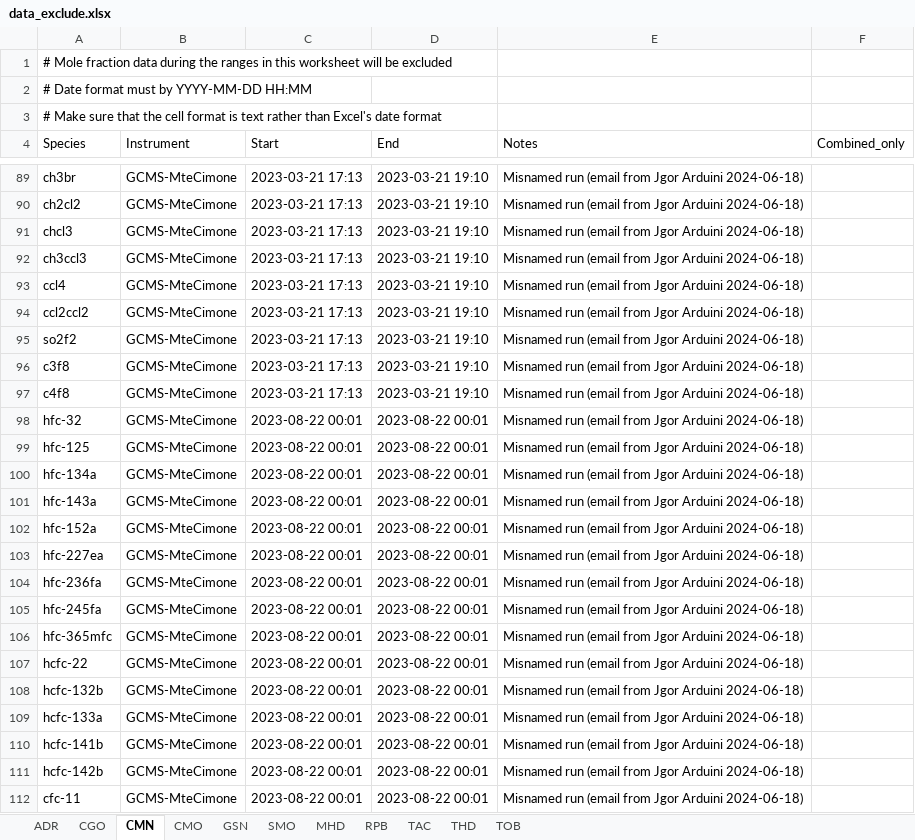
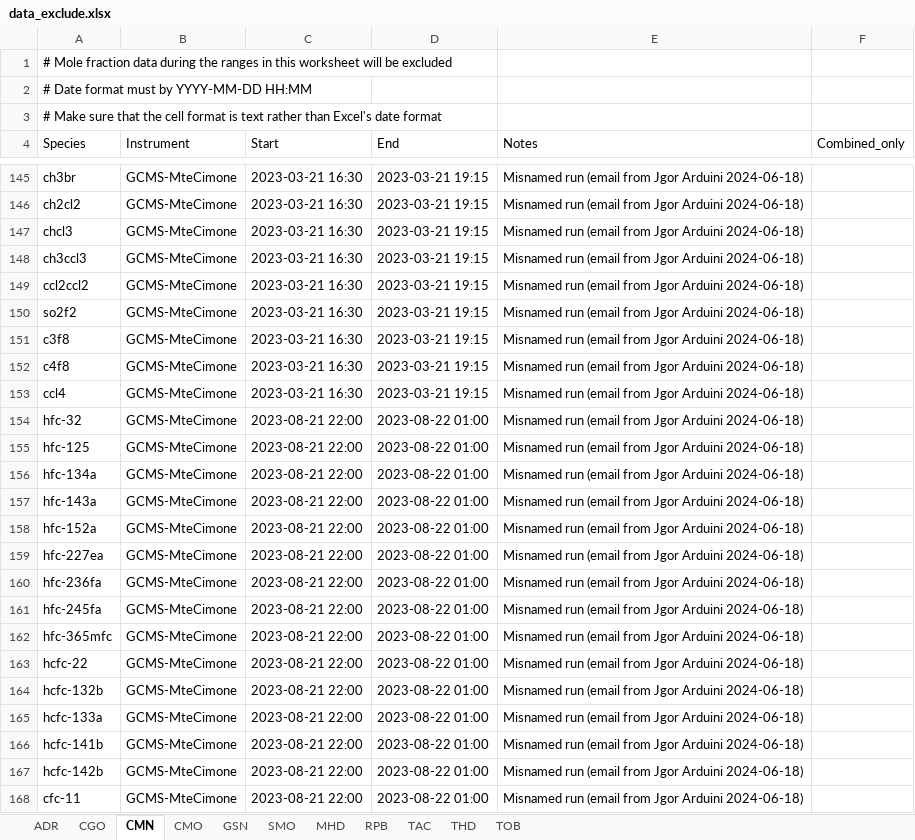
Before and after one commit to mrghg/agage-archive, an Excel workbook: data/agage/data_exclude.xlsx, sheet CMN, drawn as a sheet; only a part is shown, gaps mark what is left out; values as stored, in another font and other column widths than the file's, no borders; removed rows and columns are numbered as before the commit, all else as after; the diff covers the shown part only; the diff names each change by its address in the sheet, - before the commit and + after, or states it on an @@ line.

```diff
--- a/data/agage/data_exclude.xlsx (sheet CMN)
+++ b/data/agage/data_exclude.xlsx (sheet CMN)
-C145:C148 (Start): 2023-03-21 17:13
+C145:C148 (Start): 2023-03-21 16:30
-D145:D148 (End): 2023-03-21 19:10
+D145:D148 (End): 2023-03-21 19:15
-row 93: ccl4 | GCMS-MteCimone | 2023-03-21 17:13 | 2023-03-21 19:10 | Misnamed run (email from Jgor Arduini 2024-06-18)
-C149:C152 (Start): 2023-03-21 17:13
+C149:C152 (Start): 2023-03-21 16:30
-D149:D152 (End): 2023-03-21 19:10
+D149:D152 (End): 2023-03-21 19:15
+row 153: ccl4 | GCMS-MteCimone | 2023-03-21 16:30 | 2023-03-21 19:15 | Misnamed run (email from Jgor Arduini 2024-06-18)
-C154:C168 (Start): 2023-08-22 00:01
+C154:C168 (Start): 2023-08-21 22:00
-D154:D168 (End): 2023-08-22 00:01
+D154:D168 (End): 2023-08-22 01:00
```
Also changed, not shown: 57 added rows, 1 removed row and 85 edited cells elsewhere in this sheet.
